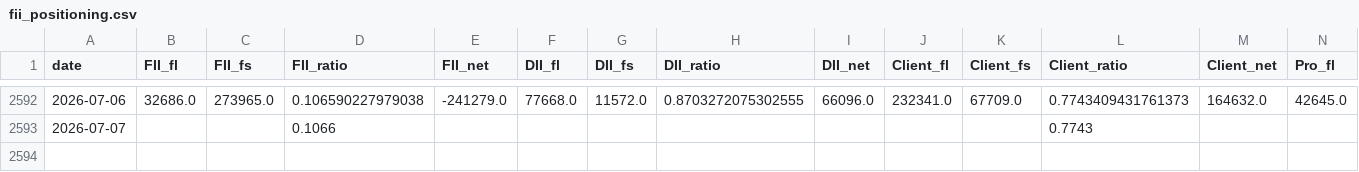
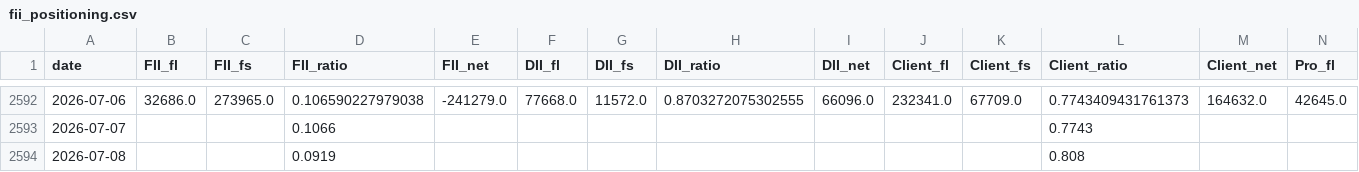
Before and after one commit to BaponChoudhury/TradeNifty, a CSV file: fii_positioning.csv, drawn as a sheet; only a part is shown, gaps mark what is left out; rows hold the shown columns only; the diff names each change by its address in the sheet, - before the commit and + after, or states it on an @@ line.

```diff
--- a/fii_positioning.csv
+++ b/fii_positioning.csv
+row 2594: 2026-07-08 |  |  | 0.0919 |  |  |  |  |  |  |  | 0.808
```
Also changed, not shown: forward_log.csv.
